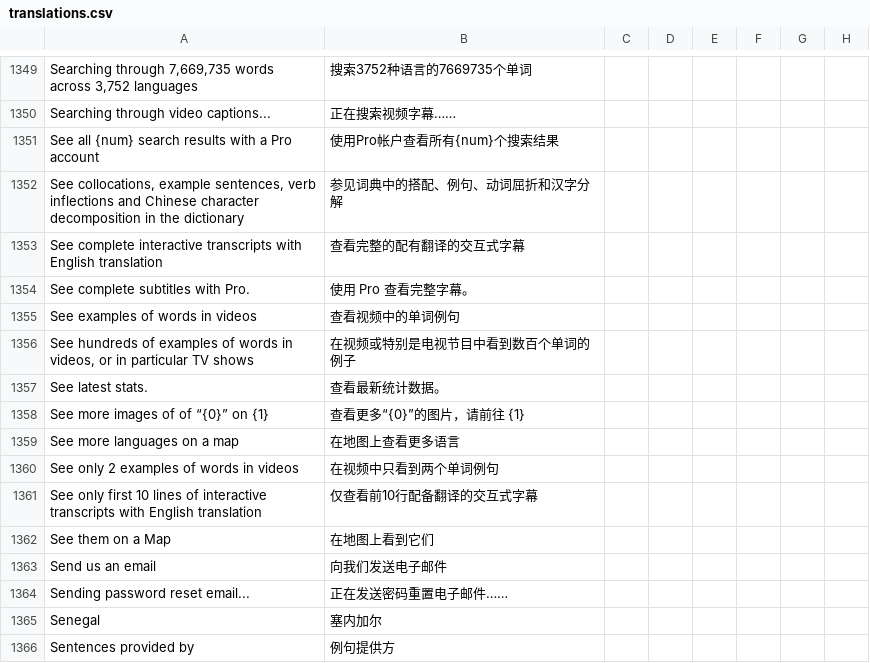
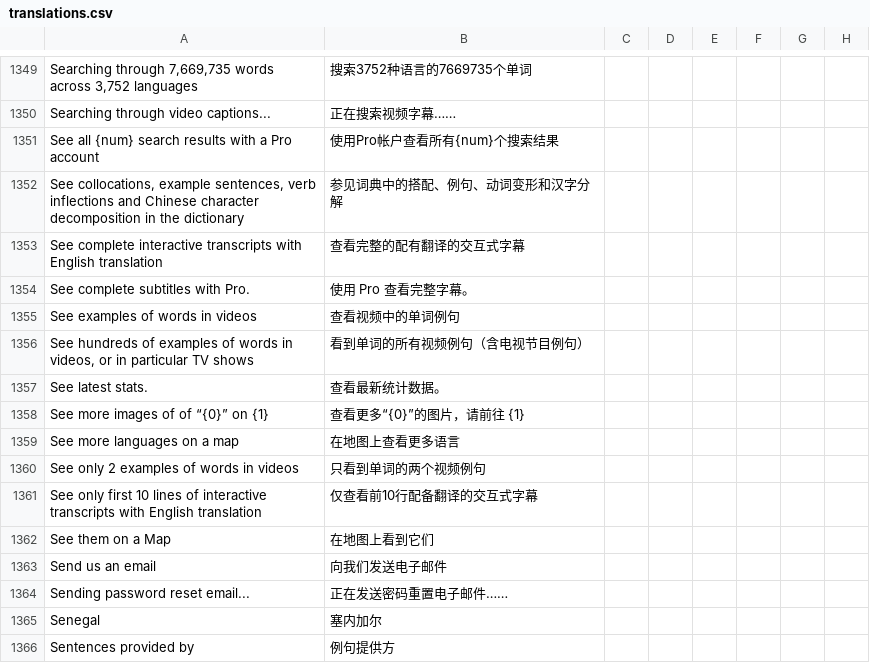
Before and after one commit to jaguar-person/zero-to-hero-nuxt, a CSV file: lib/translations.csv, drawn as a sheet; only a part is shown, gaps mark what is left out; the diff names each change by its address in the sheet, - before the commit and + after, or states it on an @@ line.

```diff
--- a/lib/translations.csv
+++ b/lib/translations.csv
-B1352: 参见词典中的搭配、例句、动词屈折和汉字分解
+B1352: 参见词典中的搭配、例句、动词变形和汉字分解
-B1356: 在视频或特别是电视节目中看到数百个单词的例子
+B1356: 看到单词的所有视频例句（含电视节目例句）
-B1360: 在视频中只看到两个单词例句
+B1360: 只看到单词的两个视频例句
```
Also changed, not shown: 2 other files.
